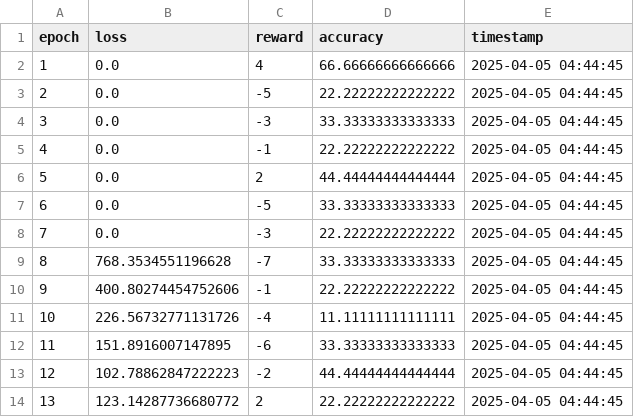
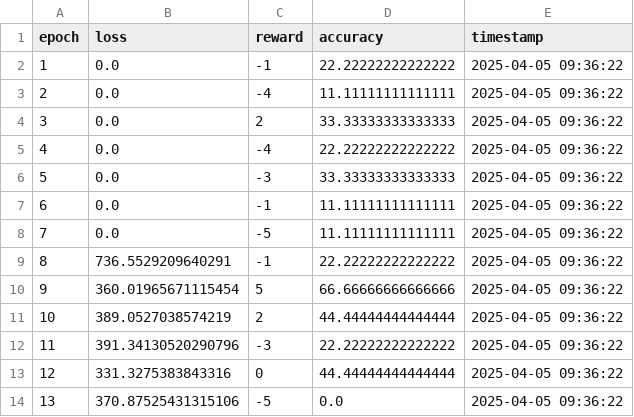
Before and after one commit to Mahesh20405/Zephyr_ZeroHunger_GenBrainiacs25, a CSV file: Software Configuration/metrics/training_metrics_3.csv, drawn as a sheet; only a part is shown; the diff covers the shown part only.

```diff
--- a/Software Configuration/metrics/training_metrics_3.csv
+++ b/Software Configuration/metrics/training_metrics_3.csv
@@ -1,14 +1,14 @@
 epoch,loss,reward,accuracy,timestamp
-1,0.0,4,66.66666666666666,2025-04-05 04:44:45
-2,0.0,-5,22.22222222222222,2025-04-05 04:44:45
-3,0.0,-3,33.33333333333333,2025-04-05 04:44:45
-4,0.0,-1,22.22222222222222,2025-04-05 04:44:45
-5,0.0,2,44.44444444444444,2025-04-05 04:44:45
-6,0.0,-5,33.33333333333333,2025-04-05 04:44:45
-7,0.0,-3,22.22222222222222,2025-04-05 04:44:45
-8,768.3534551196628,-7,33.33333333333333,2025-04-05 04:44:45
-9,400.80274454752606,-1,22.22222222222222,2025-04-05 04:44:45
-10,226.56732771131726,-4,11.11111111111111,2025-04-05 04:44:45
-11,151.8916007147895,-6,33.33333333333333,2025-04-05 04:44:45
-12,102.78862847222223,-2,44.44444444444444,2025-04-05 04:44:45
-13,123.14287736680772,2,22.22222222222222,2025-04-05 04:44:45
+1,0.0,-1,22.22222222222222,2025-04-05 09:36:22
+2,0.0,-4,11.11111111111111,2025-04-05 09:36:22
+3,0.0,2,33.33333333333333,2025-04-05 09:36:22
+4,0.0,-4,22.22222222222222,2025-04-05 09:36:22
+5,0.0,-3,33.33333333333333,2025-04-05 09:36:22
+6,0.0,-1,11.11111111111111,2025-04-05 09:36:22
+7,0.0,-5,11.11111111111111,2025-04-05 09:36:22
+8,736.5529209640291,-1,22.22222222222222,2025-04-05 09:36:22
+9,360.01965671115454,5,66.66666666666666,2025-04-05 09:36:22
+10,389.0527038574219,2,44.44444444444444,2025-04-05 09:36:22
+11,391.34130520290796,-3,22.22222222222222,2025-04-05 09:36:22
+12,331.3275383843316,0,44.44444444444444,2025-04-05 09:36:22
+13,370.87525431315106,-5,0.0,2025-04-05 09:36:22
```
Also changed, not shown: 137 edited cells elsewhere in this file, Software Configuration/metrics/training_metrics_1.csv, 10 other files.
